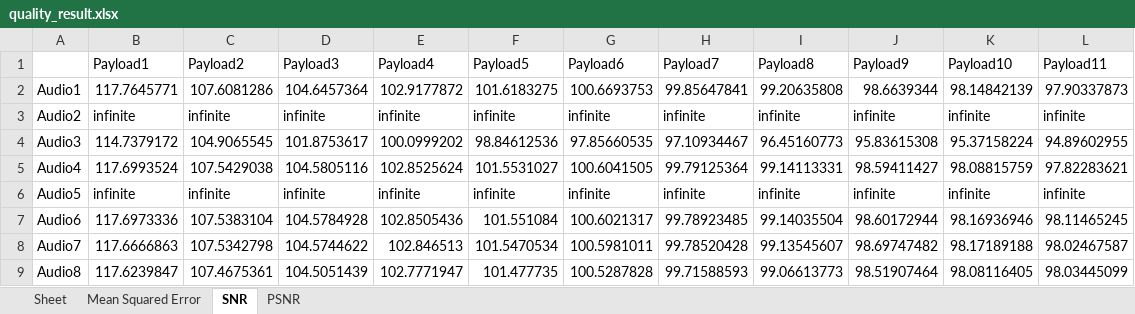
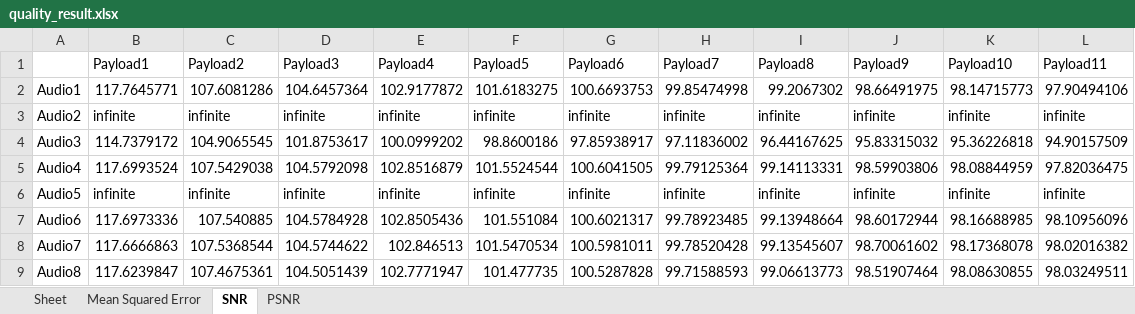
Before and after one commit to zaayn/smooth_stego, an Excel workbook: quality_result.xlsx, sheet SNR, drawn as a sheet; only a part is shown; values as stored, in another font and other column widths than the file's, no borders; the diff covers the shown part only; the diff names each change by its address in the sheet, - before the commit and + after, or states it on an @@ line.

Commit message:
sukses payload kecil. masih error payload besar

```diff
--- a/quality_result.xlsx (sheet SNR)
+++ b/quality_result.xlsx (sheet SNR)
-H2 (Payload7): 99.85647841
+H2 (Payload7): 99.85474998
-I2 (Payload8): 99.20635808
+I2 (Payload8): 99.2067302
-J2 (Payload9): 98.6639344
+J2 (Payload9): 98.66491975
-K2 (Payload10): 98.14842139
+K2 (Payload10): 98.14715773
-L2 (Payload11): 97.90337873
+L2 (Payload11): 97.90494106
-F4 (Payload5): 98.84612536
+F4 (Payload5): 98.8600186
-G4 (Payload6): 97.85660535
+G4 (Payload6): 97.85938917
-H4 (Payload7): 97.10934467
+H4 (Payload7): 97.11836002
-I4 (Payload8): 96.45160773
+I4 (Payload8): 96.44167625
-J4 (Payload9): 95.83615308
+J4 (Payload9): 95.83315032
-K4 (Payload10): 95.37158224
+K4 (Payload10): 95.36226818
-L4 (Payload11): 94.89602955
+L4 (Payload11): 94.90157509
-D5 (Payload3): 104.5805116
+D5 (Payload3): 104.5792098
-E5 (Payload4): 102.8525624
+E5 (Payload4): 102.8516879
-F5 (Payload5): 101.5531027
+F5 (Payload5): 101.5524544
-J5 (Payload9): 98.59411427
+J5 (Payload9): 98.59903806
-K5 (Payload10): 98.08815759
+K5 (Payload10): 98.08844959
-L5 (Payload11): 97.82283621
+L5 (Payload11): 97.82036475
-C7 (Payload2): 107.5383104
+C7 (Payload2): 107.540885
-I7 (Payload8): 99.14035504
+I7 (Payload8): 99.13948664
-K7 (Payload10): 98.16936946
+K7 (Payload10): 98.16688985
-L7 (Payload11): 98.11465245
+L7 (Payload11): 98.10956096
-C8 (Payload2): 107.5342798
+C8 (Payload2): 107.5368544
-J8 (Payload9): 98.69747482
+J8 (Payload9): 98.70061602
-K8 (Payload10): 98.17189188
+K8 (Payload10): 98.17368078
-L8 (Payload11): 98.02467587
+L8 (Payload11): 98.02016382
-K9 (Payload10): 98.08116405
+K9 (Payload10): 98.08630855
-L9 (Payload11): 98.03445099
+L9 (Payload11): 98.03249511
```
Also changed, not shown: 21 edited cells elsewhere in this sheet, sheet Mean Squared Error, sheet PSNR, 7 other files.
